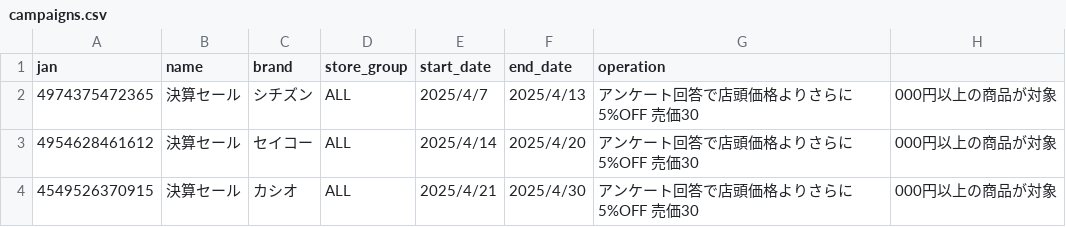
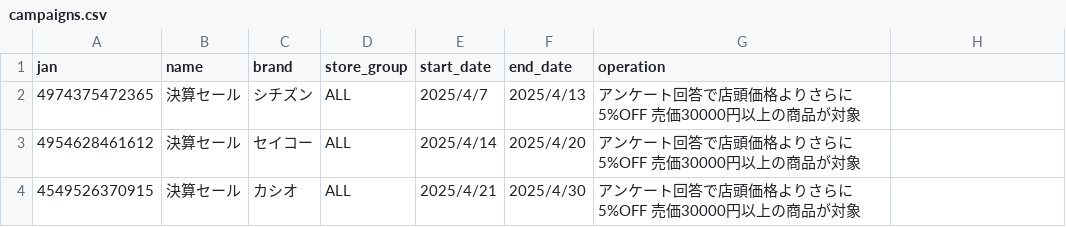
Before and after one commit to osusoworks/campaign_app, a CSV file: campaigns.csv, drawn as a sheet.

Commit message:
Update campaigns.csv

```diff
--- a/campaigns.csv
+++ b/campaigns.csv
@@ -1,4 +1,4 @@
 jan,name,brand,store_group,start_date,end_date,operation
-4974375472365,決算セール,シチズン,ALL,2025/4/7,2025/4/13,アンケート回答で店頭価格よりさらに5%OFF　売価30,000円以上の商品が対象
-4954628461612,決算セール,セイコー,ALL,2025/4/14,2025/4/20,アンケート回答で店頭価格よりさらに5%OFF　売価30,000円以上の商品が対象
-4549526370915,決算セール,カシオ,ALL,2025/4/21,2025/4/30,アンケート回答で店頭価格よりさらに5%OFF　売価30,000円以上の商品が対象
+4974375472365,決算セール,シチズン,ALL,2025/4/7,2025/4/13,アンケート回答で店頭価格よりさらに5%OFF　売価30000円以上の商品が対象
+4954628461612,決算セール,セイコー,ALL,2025/4/14,2025/4/20,アンケート回答で店頭価格よりさらに5%OFF　売価30000円以上の商品が対象
+4549526370915,決算セール,カシオ,ALL,2025/4/21,2025/4/30,アンケート回答で店頭価格よりさらに5%OFF　売価30000円以上の商品が対象
```
